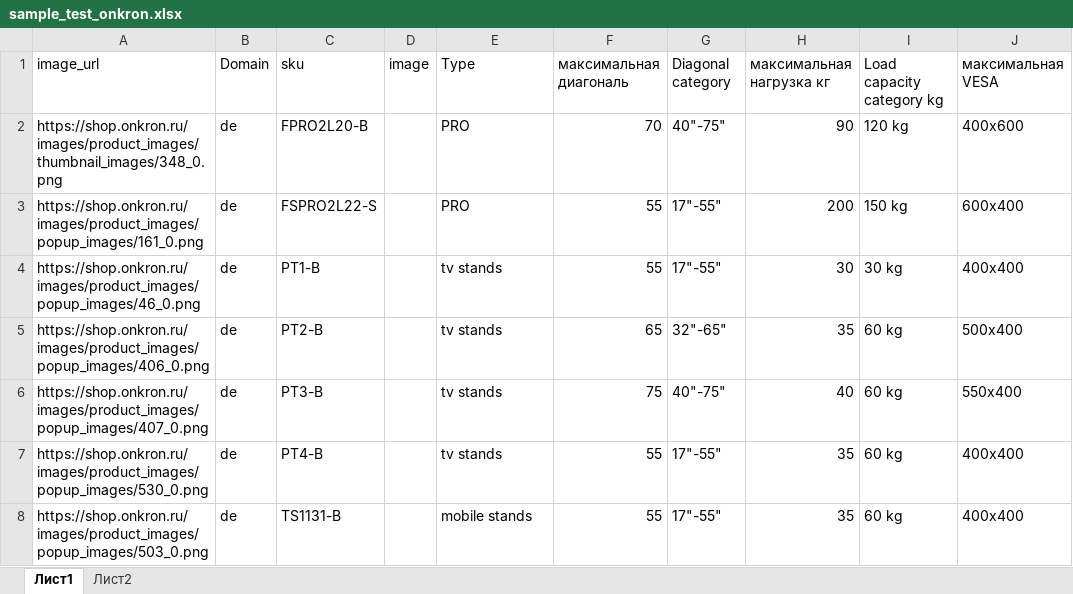
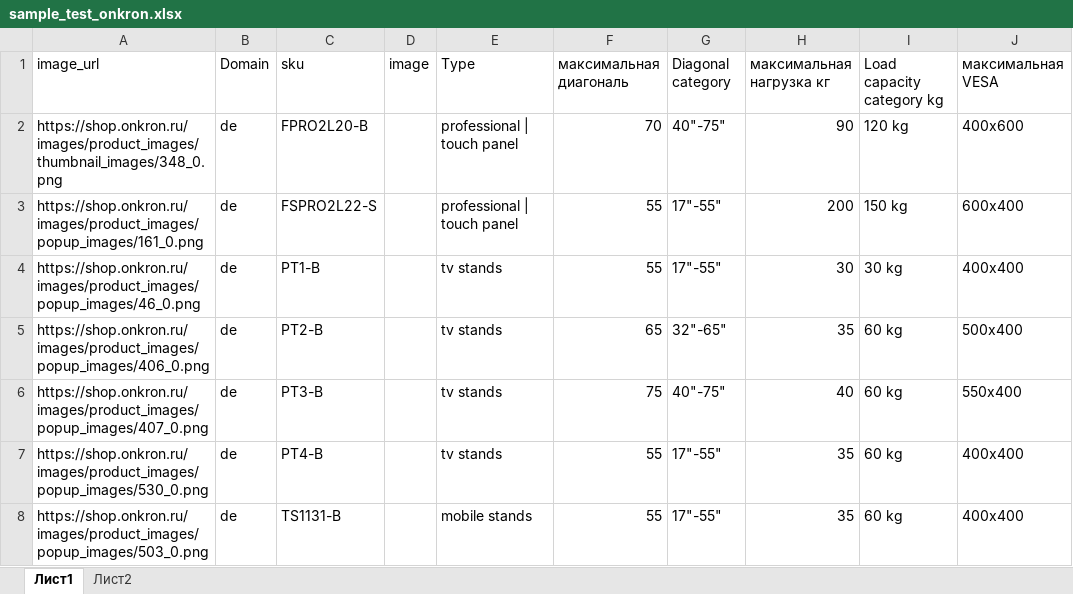
Before and after one commit to katrinaturcha/segmentation, an Excel workbook: sample_test_onkron.xlsx, sheet Лист1, drawn as a sheet; only a part is shown; values as stored, in another font and other column widths than the file's, no borders; table styles not drawn; the diff names each change by its address in the sheet, - before the commit and + after, or states it on an @@ line.

```diff
--- a/sample_test_onkron.xlsx (sheet Лист1)
+++ b/sample_test_onkron.xlsx (sheet Лист1)
-E2:E3 (Type): PRO
+E2:E3 (Type): professional | touch panel
```
Also changed, not shown: 1 other file.
